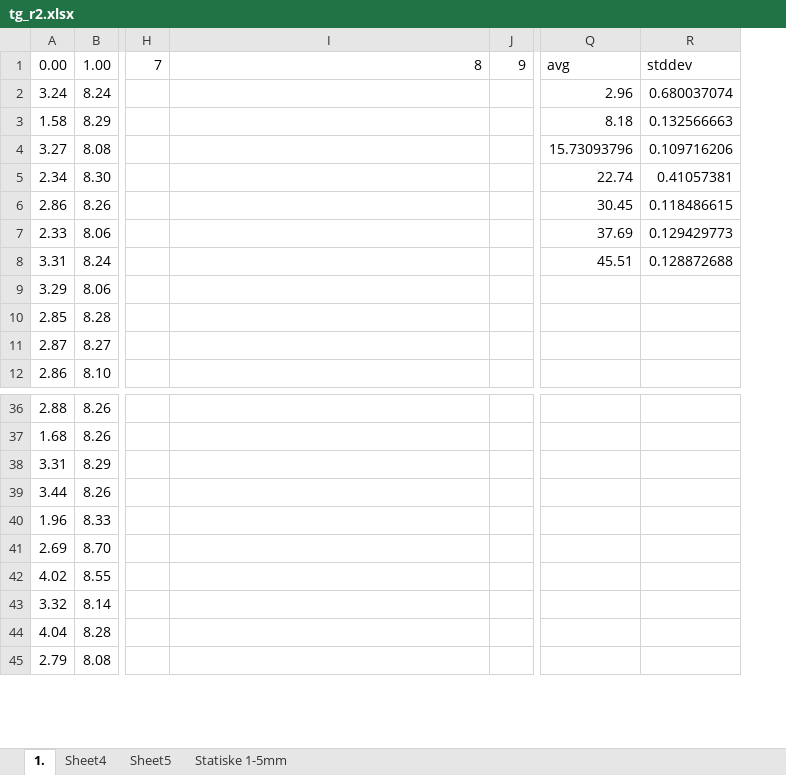
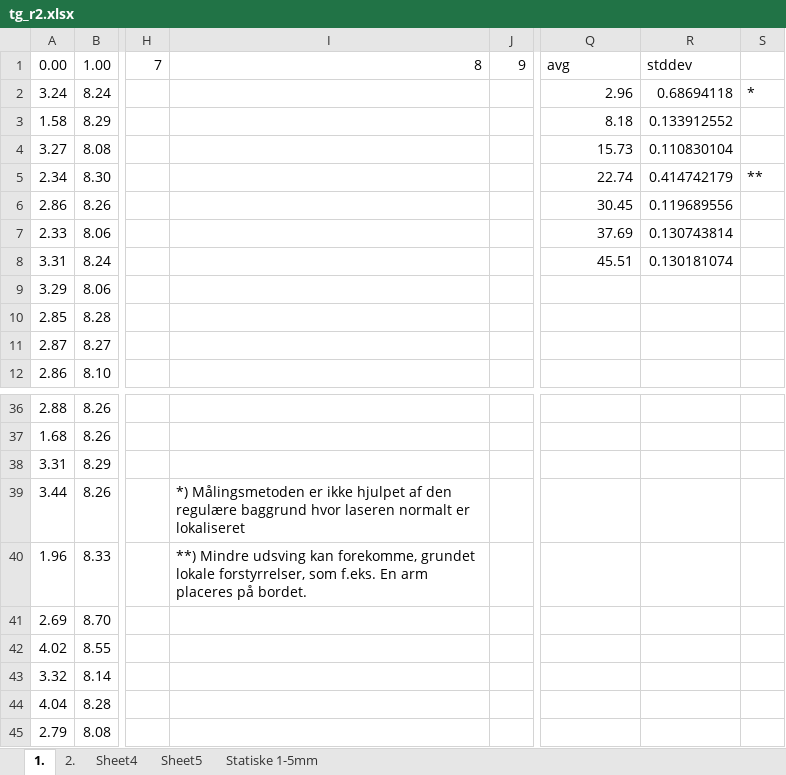
Before and after one commit to rudzen/ThicknessGauge, an Excel workbook: testOpenCV/tg_r2.xlsx, sheet 1., drawn as a sheet; only a part is shown, gaps mark what is left out; values as stored, in another font and other column widths than the file's, no borders; charts and pictures not drawn; removed rows and columns are numbered as before the commit, all else as after; the diff names each change by its address in the sheet, - before the commit and + after, or states it on an @@ line.

Commit message:
Updated sheet with another measurement + added images

```diff
--- a/testOpenCV/tg_r2.xlsx (sheet 1.)
+++ b/testOpenCV/tg_r2.xlsx (sheet 1.)
+sheet tab: 2.
-column R, rows 1-8: stddev | 0.680037074 | 0.132566663 | 0.109716206 | 0.41057381 | 0.118486615 | 0.129429773 | 0.128872688
+column R, rows 1-8: stddev | 0.68694118 | 0.133912552 | 0.110830104 | 0.414742179 | 0.119689556 | 0.130743814 | 0.130181074
+column S, rows 2-5: * |  |  | **
-Q4: 15.73093796
+Q4: 15.73
-I39: (empty)
+I39: *) Målingsmetoden er ikke hjulpet af den regulære baggrund hvor laseren normalt er lokaliseret
-I40: (empty)
+I40: **) Mindre udsving kan forekomme, grundet lokale forstyrrelser, som f.eks. En arm placeres på bordet.
```
Also changed, not shown: formulas that keep their value, charts or pictures, 3 other files.
